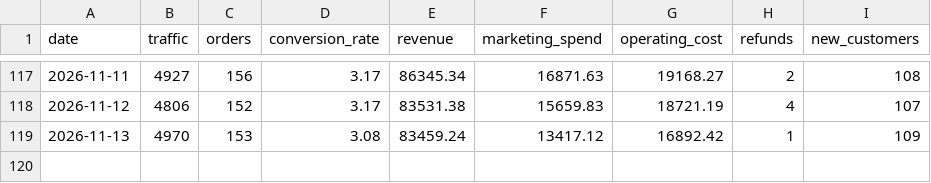
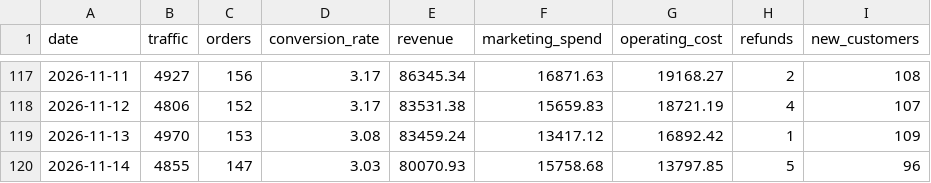
Before and after one commit to DhawalDeshmukh72/Business_Analyzer, a CSV file: business_data.csv, drawn as a sheet; only a part is shown, gaps mark what is left out.

```diff
--- a/business_data.csv
+++ b/business_data.csv
@@ -119 +119,2 @@ date,traffic,orders,conversion_rate,revenue,marketing_spend,operating_cost,refun
 2026-11-13,4970,153,3.08,83459.24,13417.12,16892.42,1,109
+2026-11-14,4855,147,3.03,80070.93,15758.68,13797.85,5,96
```
Also changed, not shown: 3 other files.
